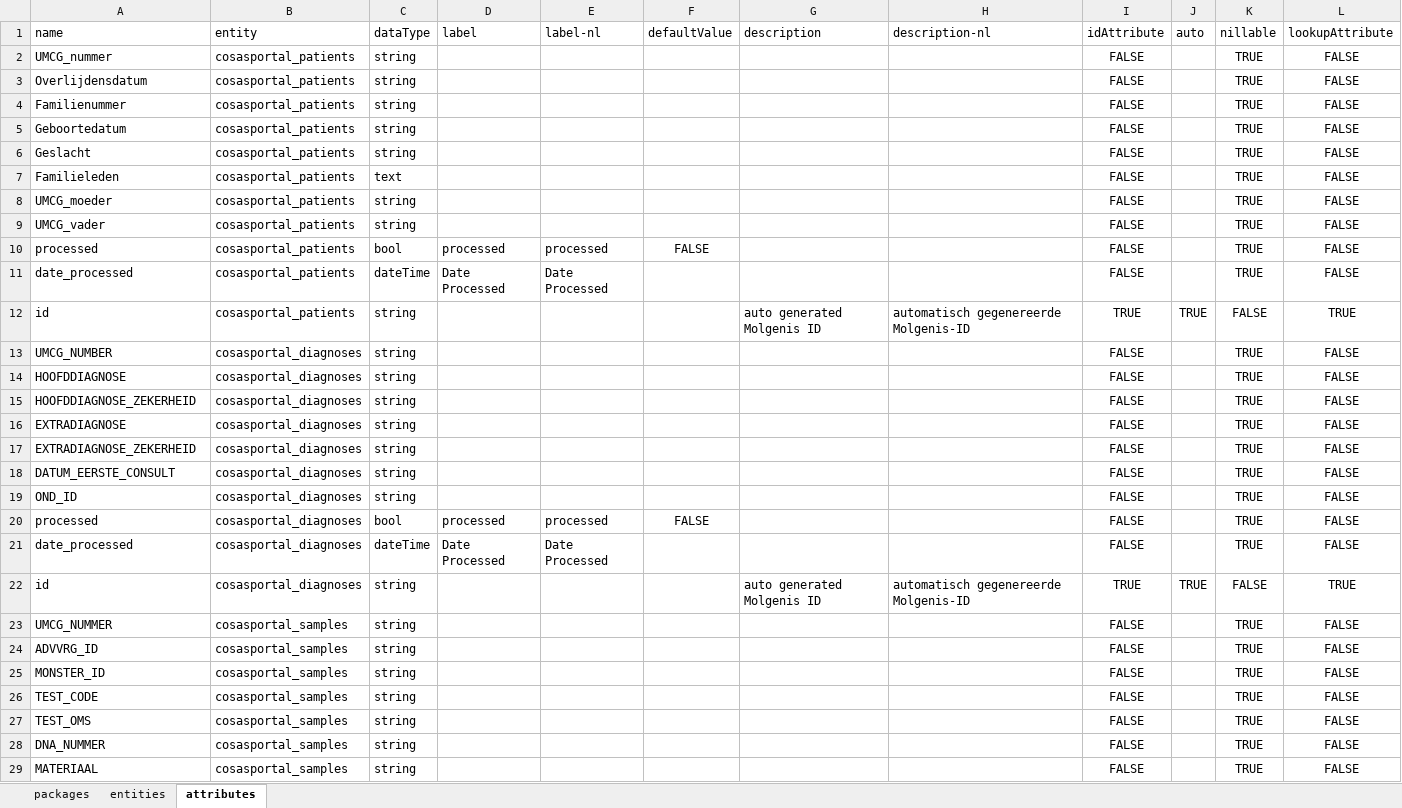
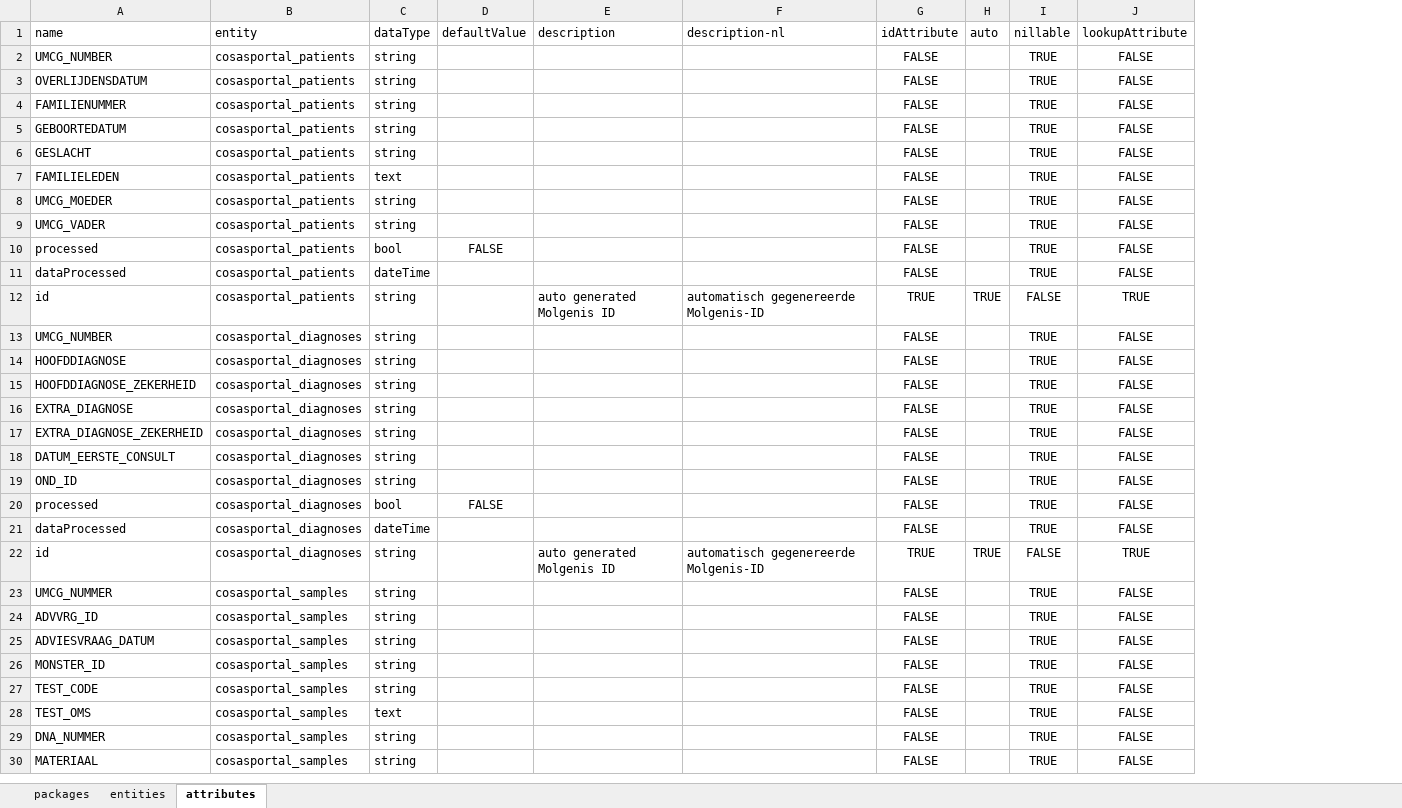
Before and after one commit to molgenis/projects-rd-cosas, an Excel workbook: emx/cosas-portal/cosasportal.xlsx, sheet attributes, drawn as a sheet; only a part is shown; values as stored, in another font and other column widths than the file's, no borders; removed rows and columns are numbered as before the commit, all else as after; the diff covers the shown part only; the diff names each change by its address in the sheet, - before the commit and + after, or states it on an @@ line.

```diff
--- a/emx/cosas-portal/cosasportal.xlsx (sheet attributes)
+++ b/emx/cosas-portal/cosasportal.xlsx (sheet attributes)
-column D (label), rows 10-21: processed | Date Processed |  |  |  |  |  |  |  |  | processed | Date Processed
-column E (label-nl), rows 10-21: processed | Date Processed |  |  |  |  |  |  |  |  | processed | Date Processed
-A2 (name): UMCG_nummer
+A2 (name): UMCG_NUMBER
-A3 (name): Overlijdensdatum
+A3 (name): OVERLIJDENSDATUM
-A4 (name): Familienummer
+A4 (name): FAMILIENUMMER
-A5 (name): Geboortedatum
+A5 (name): GEBOORTEDATUM
-A6 (name): Geslacht
+A6 (name): GESLACHT
-A7 (name): Familieleden
+A7 (name): FAMILIELEDEN
-A8 (name): UMCG_moeder
+A8 (name): UMCG_MOEDER
-A9 (name): UMCG_vader
+A9 (name): UMCG_VADER
-A11 (name): date_processed
+A11 (name): dataProcessed
-A16 (name): EXTRADIAGNOSE
+A16 (name): EXTRA_DIAGNOSE
-A17 (name): EXTRADIAGNOSE_ZEKERHEID
+A17 (name): EXTRA_DIAGNOSE_ZEKERHEID
-A21 (name): date_processed
+A21 (name): dataProcessed
+row 25: ADVIESVRAAG_DATUM | cosasportal_samples | string |  |  |  | FALSE |  | TRUE | FALSE
-C28 (dataType): string
+C28 (dataType): text
```
Also changed, not shown: 9 added rows, 1 moved row and 8 edited cells elsewhere in this sheet, sheet packages, emx/cosas-refs/cosasrefs.xlsx, emx/cosas/cosas.xlsx.
